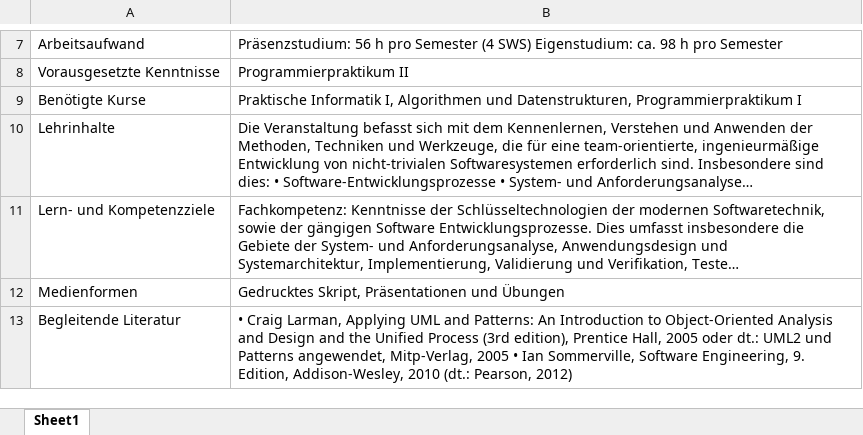
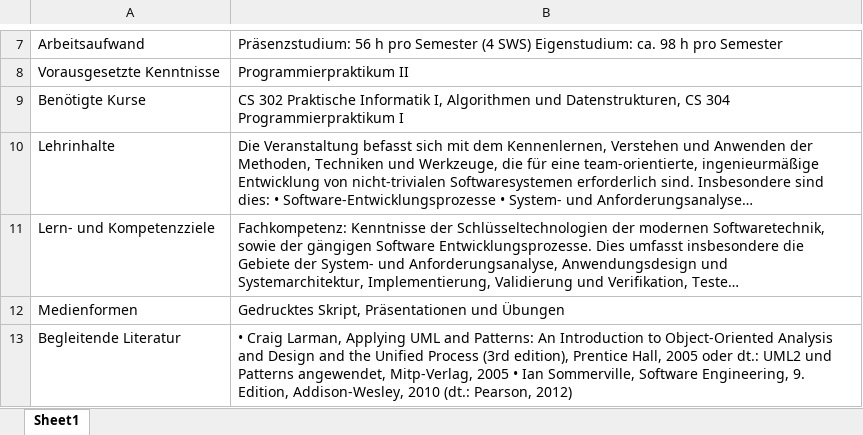
Before and after one commit to ueaul/Course_Suggestion, an Excel workbook: 01_BachelorWifoMannheim/03_Courses/Course12.xlsx, sheet Sheet1, drawn as a sheet; only a part is shown, gaps mark what is left out; long unchanged cells end in …; values as stored, in another font and other column widths than the file's, no borders; the diff names each change by its address in the sheet, - before the commit and + after, or states it on an @@ line.

```diff
--- a/01_BachelorWifoMannheim/03_Courses/Course12.xlsx (sheet Sheet1)
+++ b/01_BachelorWifoMannheim/03_Courses/Course12.xlsx (sheet Sheet1)
-B9: Praktische Informatik I, Algorithmen und Datenstrukturen, Programmierpraktikum I
+B9: CS 302 Praktische Informatik I, Algorithmen und Datenstrukturen, CS 304 Programmierpraktikum I
```
Also changed, not shown: 57 other files.
